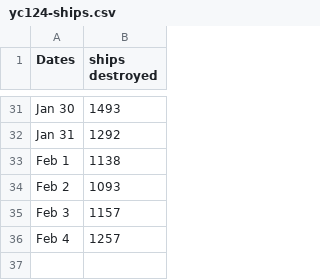
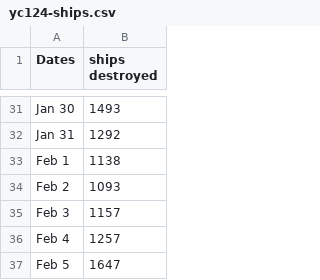
Before and after one commit to wh-info/wh-info.github.io, a CSV file: csv/yc124-ships.csv, drawn as a sheet; only a part is shown, gaps mark what is left out; the diff names each change by its address in the sheet, - before the commit and + after, or states it on an @@ line.

Commit message:
Update yc124-ships.csv

```diff
--- a/csv/yc124-ships.csv
+++ b/csv/yc124-ships.csv
+row 37: Feb 5 | 1647
```
